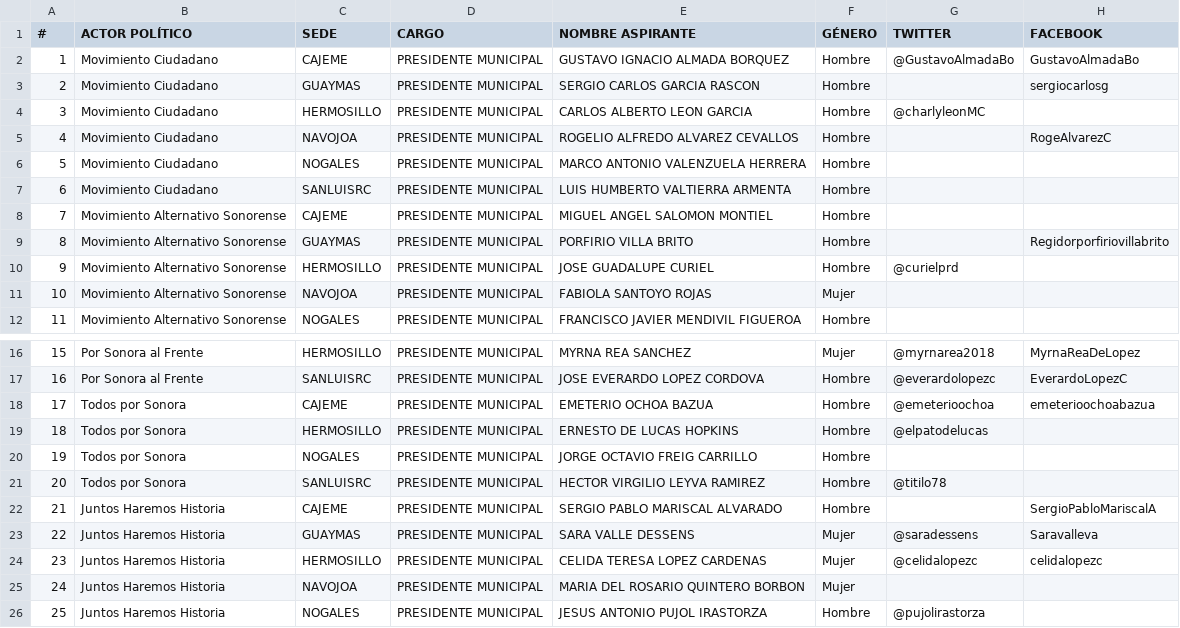
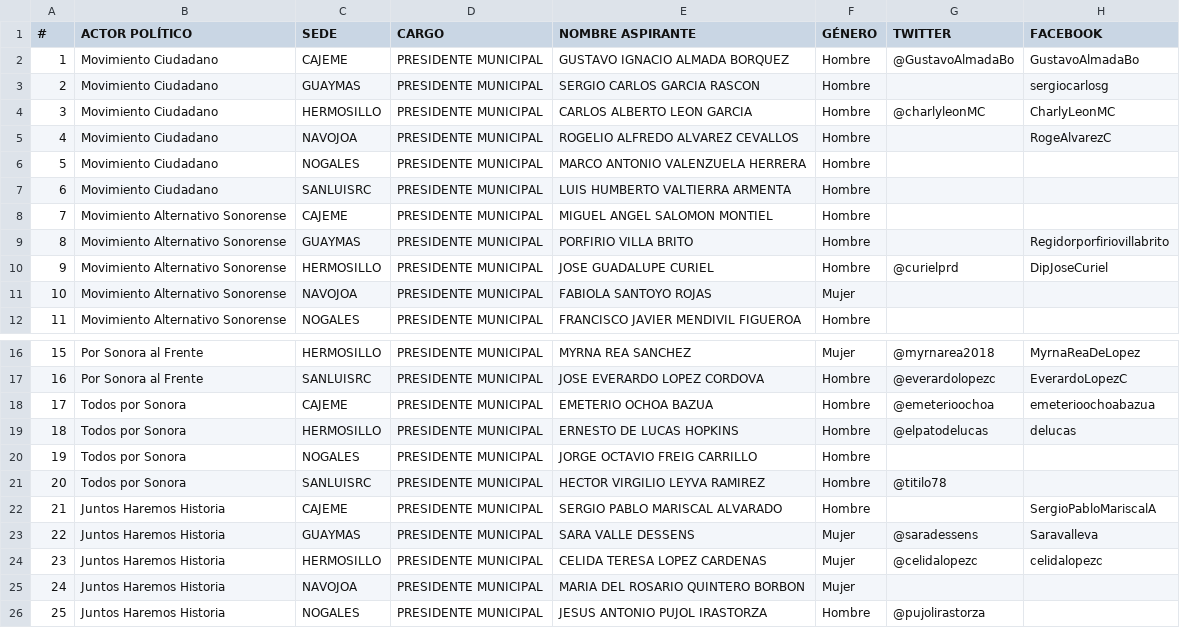
Before and after one commit to Visor-Politico/recursos, a CSV file: candidatos.csv, drawn as a sheet; only a part is shown, gaps mark what is left out.

Commit message:
agregando candidatos

```diff
--- a/candidatos.csv
+++ b/candidatos.csv
@@ -3,3 +3,3 @@
 2,Movimiento Ciudadano,GUAYMAS,PRESIDENTE MUNICIPAL,SERGIO CARLOS GARCIA RASCON,Hombre,,sergiocarlosg
-3,Movimiento Ciudadano,HERMOSILLO,PRESIDENTE MUNICIPAL,CARLOS ALBERTO LEON GARCIA,Hombre,@charlyleonMC,
+3,Movimiento Ciudadano,HERMOSILLO,PRESIDENTE MUNICIPAL,CARLOS ALBERTO LEON GARCIA,Hombre,@charlyleonMC,CharlyLeonMC
 4,Movimiento Ciudadano,NAVOJOA,PRESIDENTE MUNICIPAL,ROGELIO ALFREDO ALVAREZ CEVALLOS,Hombre,,RogeAlvarezC
@@ -9,3 +9,3 @@
 8,Movimiento Alternativo Sonorense,GUAYMAS,PRESIDENTE MUNICIPAL,PORFIRIO VILLA BRITO,Hombre,,Regidorporfiriovillabrito
-9,Movimiento Alternativo Sonorense,HERMOSILLO,PRESIDENTE MUNICIPAL,JOSE GUADALUPE CURIEL,Hombre,@curielprd,
+9,Movimiento Alternativo Sonorense,HERMOSILLO,PRESIDENTE MUNICIPAL,JOSE GUADALUPE CURIEL,Hombre,@curielprd,DipJoseCuriel
 10,Movimiento Alternativo Sonorense,NAVOJOA,PRESIDENTE MUNICIPAL,FABIOLA SANTOYO ROJAS,Mujer,,
@@ -18,3 +18,3 @@
 17,Todos por Sonora,CAJEME,PRESIDENTE MUNICIPAL,EMETERIO OCHOA BAZUA,Hombre,@emeterioochoa,emeterioochoabazua
-18,Todos por Sonora,HERMOSILLO,PRESIDENTE MUNICIPAL,ERNESTO DE LUCAS HOPKINS,Hombre,@elpatodelucas,
+18,Todos por Sonora,HERMOSILLO,PRESIDENTE MUNICIPAL,ERNESTO DE LUCAS HOPKINS,Hombre,@elpatodelucas,delucas
 19,Todos por Sonora,NOGALES,PRESIDENTE MUNICIPAL,JORGE OCTAVIO FREIG CARRILLO,Hombre,,
```
